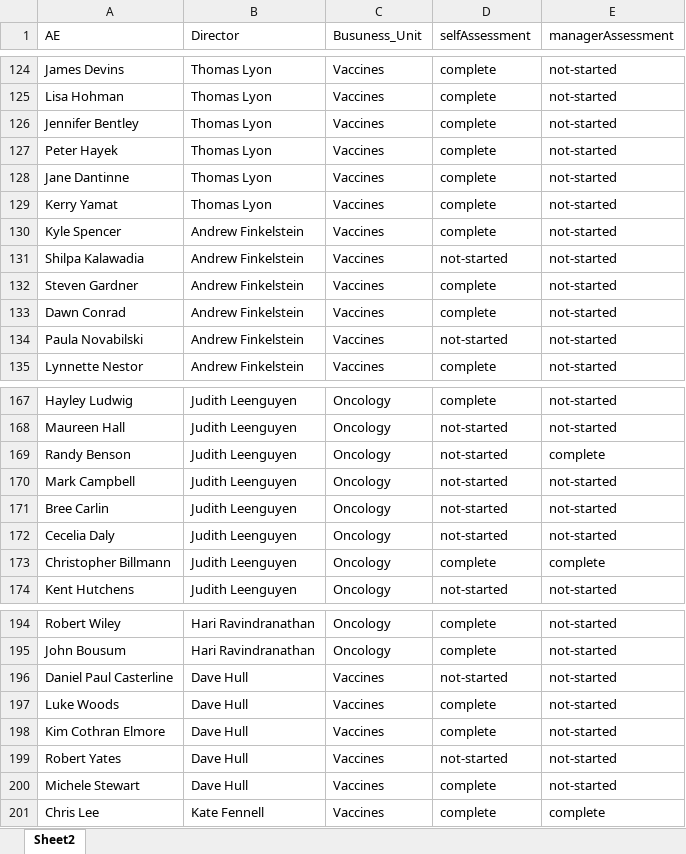
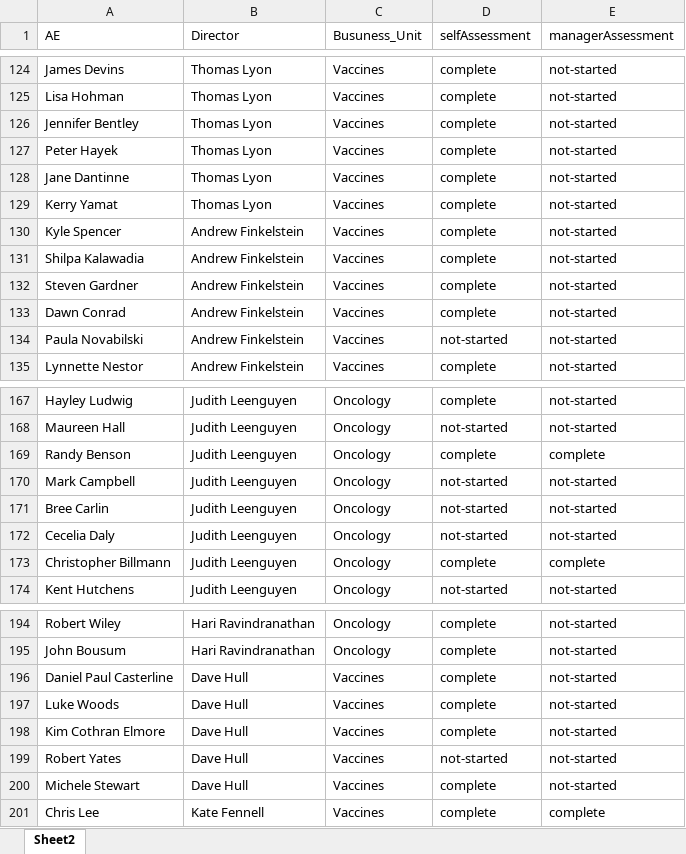
Before and after one commit to Anmolgarg18/AEdashboard, an Excel workbook: Book1.xlsx, sheet Sheet2, drawn as a sheet; only a part is shown, gaps mark what is left out; values as stored, in another font and other column widths than the file's, no borders; the diff covers the shown part only; the diff names each change by its address in the sheet, - before the commit and + after, or states it on an @@ line.

```diff
--- a/Book1.xlsx (sheet Sheet2)
+++ b/Book1.xlsx (sheet Sheet2)
-D131 (selfAssessment): not-started
+D131 (selfAssessment): complete
-D169 (selfAssessment): not-started
+D169 (selfAssessment): complete
-D196 (selfAssessment): not-started
+D196 (selfAssessment): complete
```
Also changed, not shown: 8 edited cells elsewhere in this sheet, 1 other file.
